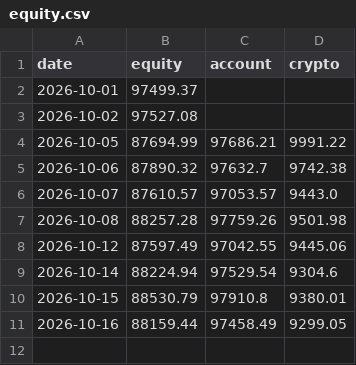
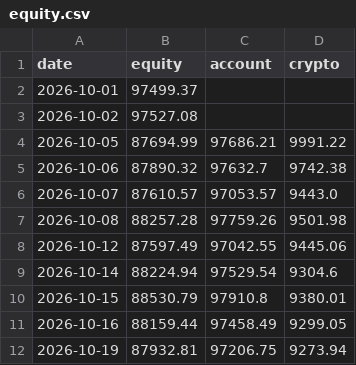
Before and after one commit to quantercoder/alphaforge, a CSV file: state/equity.csv, drawn as a sheet.

```diff
--- a/state/equity.csv
+++ b/state/equity.csv
@@ -11 +11,2 @@ date,equity,account,crypto
 2026-10-16,88159.44,97458.49,9299.05
+2026-10-19,87932.81,97206.75,9273.94
```
Also changed, not shown: state/positions.csv, 3 other files.
